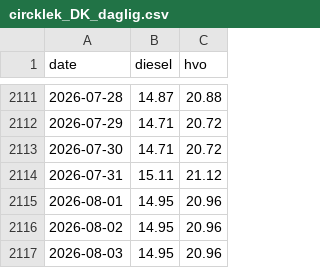
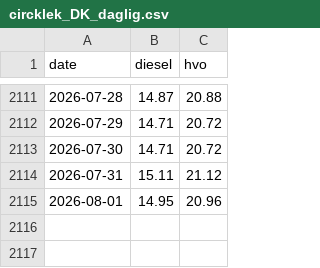
Before and after one commit to chl0r0f0rm/drivstoffdashbord, a CSV file: data/circklek_DK_daglig.csv, drawn as a sheet; only a part is shown, gaps mark what is left out; the diff names each change by its address in the sheet, - before the commit and + after, or states it on an @@ line.

```diff
--- a/data/circklek_DK_daglig.csv
+++ b/data/circklek_DK_daglig.csv
-row 2116: 2026-08-02 | 14.95 | 20.96
-row 2117: 2026-08-03 | 14.95 | 20.96
```
Also changed, not shown: data/circklek_DK_daglig_inkl.csv.
